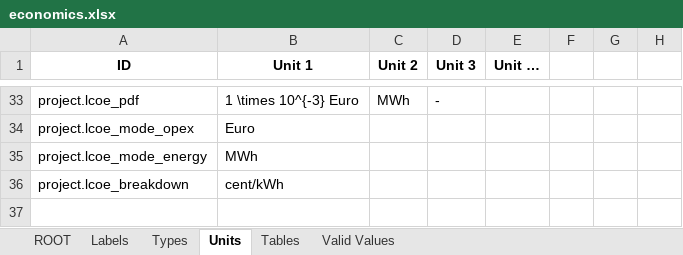
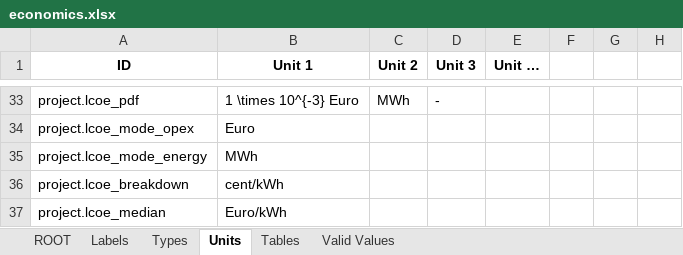
Before and after one commit to DTOcean/dtocean-core, an Excel workbook: dds/economics.xlsx, sheet Units, drawn as a sheet; only a part is shown, gaps mark what is left out; values as stored, in another font and other column widths than the file's, no borders; the diff names each change by its address in the sheet, - before the commit and + after, or states it on an @@ line.

Commit message:
Allow calculation of some LCOE variables (added median) in less than 3 data points available

```diff
--- a/dds/economics.xlsx (sheet Units)
+++ b/dds/economics.xlsx (sheet Units)
+row 37: project.lcoe_median | Euro/kWh
```
Also changed, not shown: sheet ROOT, sheet Types, 1 other file.
